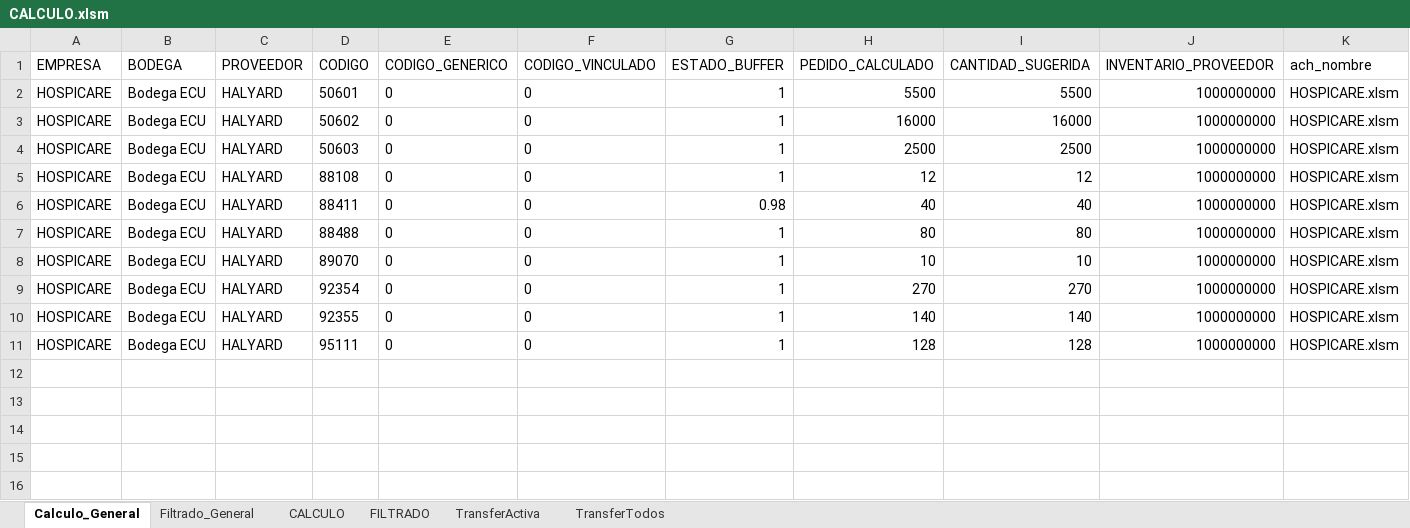
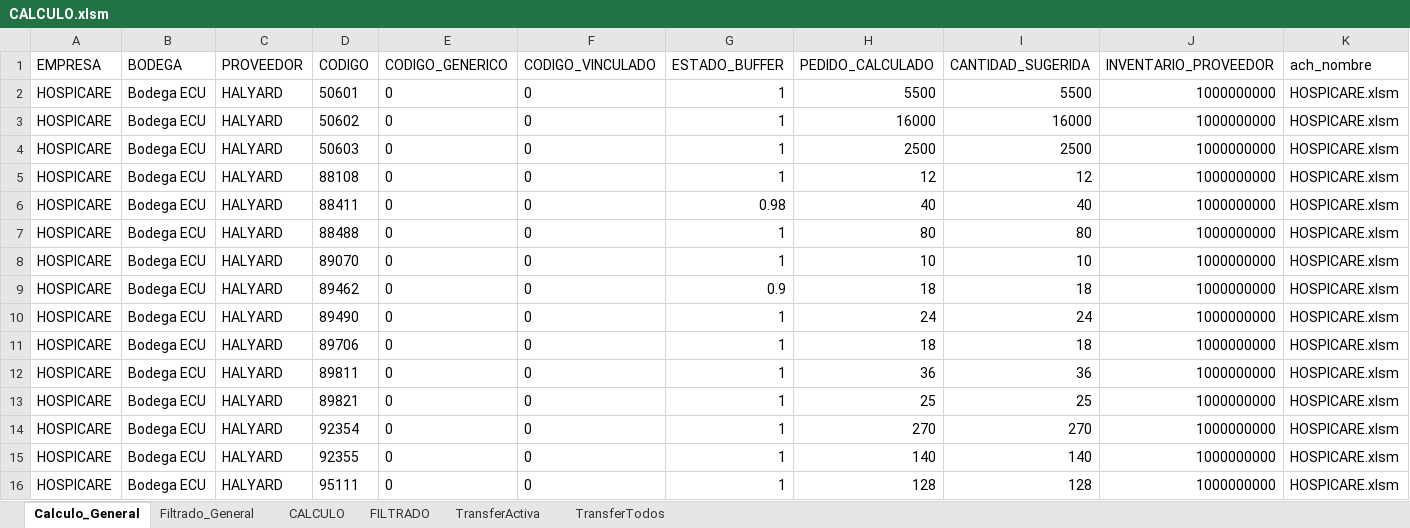
Before and after one commit to csemanate/ramcas, an Excel workbook: CONTROL DE BUFFERS/REPORTES/CALCULO.xlsm, sheet Calculo_General, drawn as a sheet; only a part is shown; values as stored, in another font and other column widths than the file's, no borders; table styles not drawn; rows hold the shown columns only; the diff names each change by its address in the sheet, - before the commit and + after, or states it on an @@ line.

```diff
--- a/CONTROL DE BUFFERS/REPORTES/CALCULO.xlsm (sheet Calculo_General)
+++ b/CONTROL DE BUFFERS/REPORTES/CALCULO.xlsm (sheet Calculo_General)
+row 9: HOSPICARE | Bodega ECU | HALYARD | 89462 | 0 | 0 | 0.9 | 18 | 18 | 1000000000 | HOSPICARE.xlsm
+row 10: HOSPICARE | Bodega ECU | HALYARD | 89490 | 0 | 0 | 1 | 24 | 24 | 1000000000 | HOSPICARE.xlsm
+row 11: HOSPICARE | Bodega ECU | HALYARD | 89706 | 0 | 0 | 1 | 18 | 18 | 1000000000 | HOSPICARE.xlsm
+row 12: HOSPICARE | Bodega ECU | HALYARD | 89811 | 0 | 0 | 1 | 36 | 36 | 1000000000 | HOSPICARE.xlsm
+row 13: HOSPICARE | Bodega ECU | HALYARD | 89821 | 0 | 0 | 1 | 25 | 25 | 1000000000 | HOSPICARE.xlsm
```
Also changed, not shown: sheet Filtrado_General, CONTROL DE BUFFERS/REPORTES/AUX TRANSFER.xlsm, CONTROL DE BUFFERS/TRANSFERENCIAS/PATRON TRANSFERENCIAS.xlsm, 6 other files.
